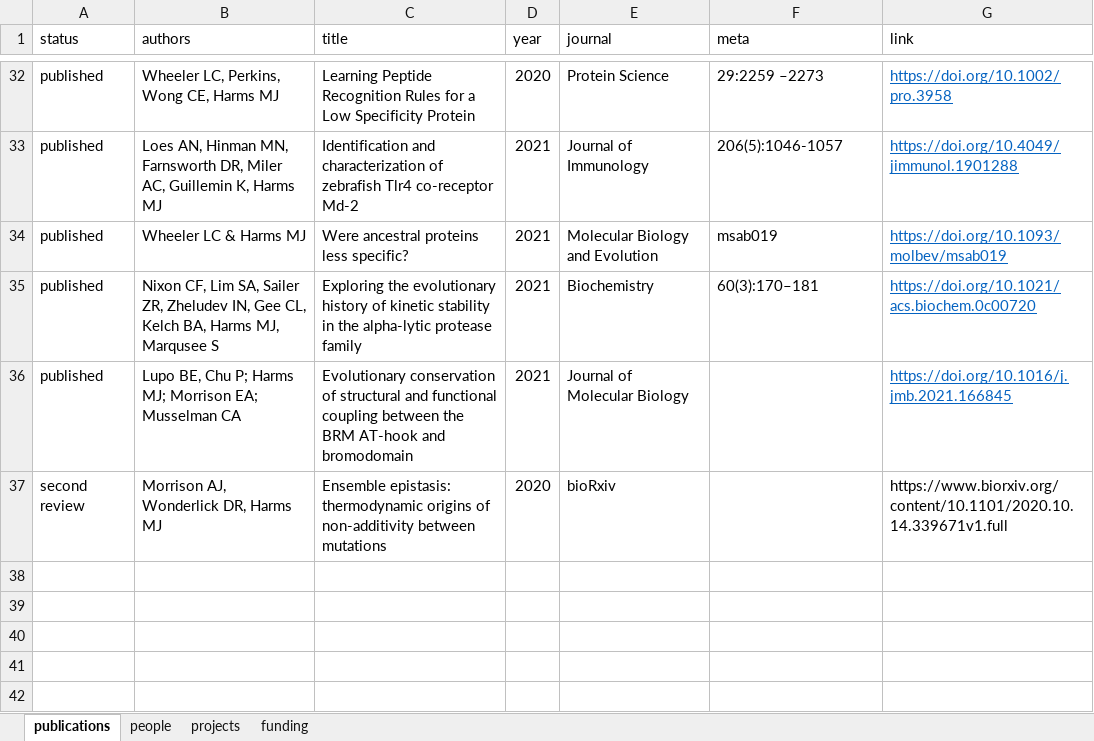
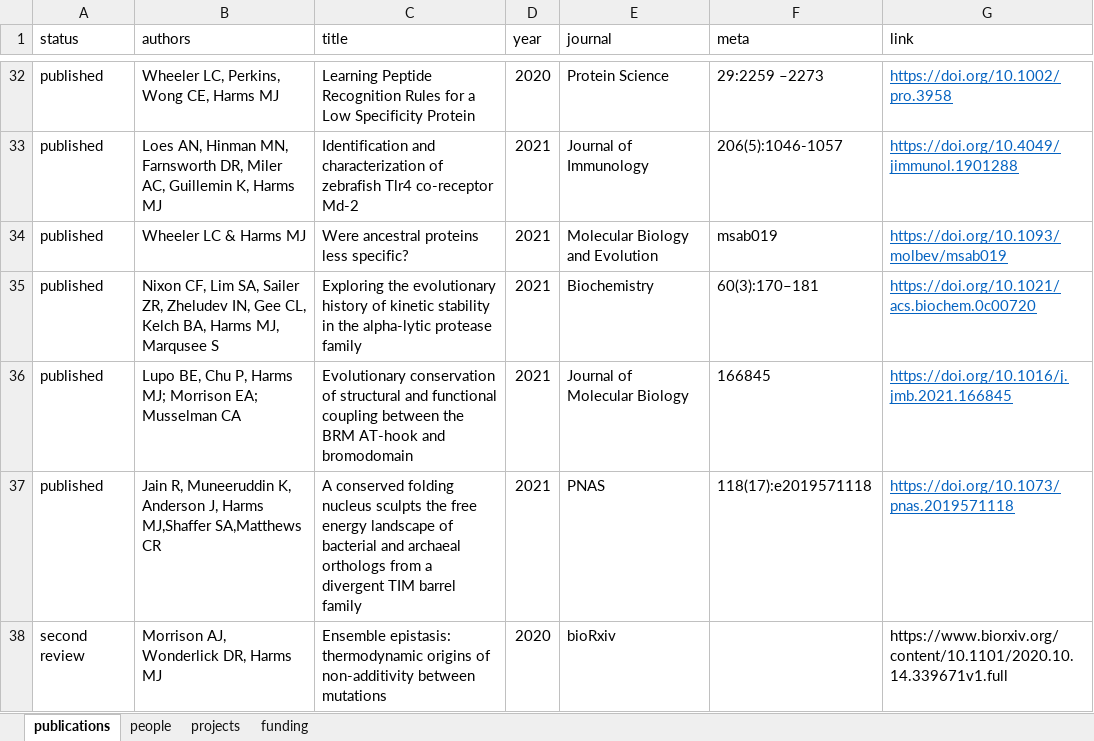
Before and after one commit to harmslab/website, an Excel workbook: source/pages.xlsx, sheet publications, drawn as a sheet; only a part is shown, gaps mark what is left out; values as stored, in another font and other column widths than the file's, no borders; the diff names each change by its address in the sheet, - before the commit and + after, or states it on an @@ line.

```diff
--- a/source/pages.xlsx (sheet publications)
+++ b/source/pages.xlsx (sheet publications)
-B36 (authors): …BE, Chu P; Harms MJ;…
+B36 (authors): …BE, Chu P, Harms MJ;…
-F36 (meta): (empty)
+F36 (meta): 166845
+row 37: published | Jain R, Muneeruddin K, Anderson J, Harms MJ,Shaffer SA,Matthews CR | A conserved folding nucleus sculpts the free energy landscape of bacterial and archaeal orthologs from a divergent TIM barrel family | 2021 | PNAS | 118(17):e2019571118 | https://doi.org/10.1073/pnas.2019571118
```
Also changed, not shown: 2 other files.
